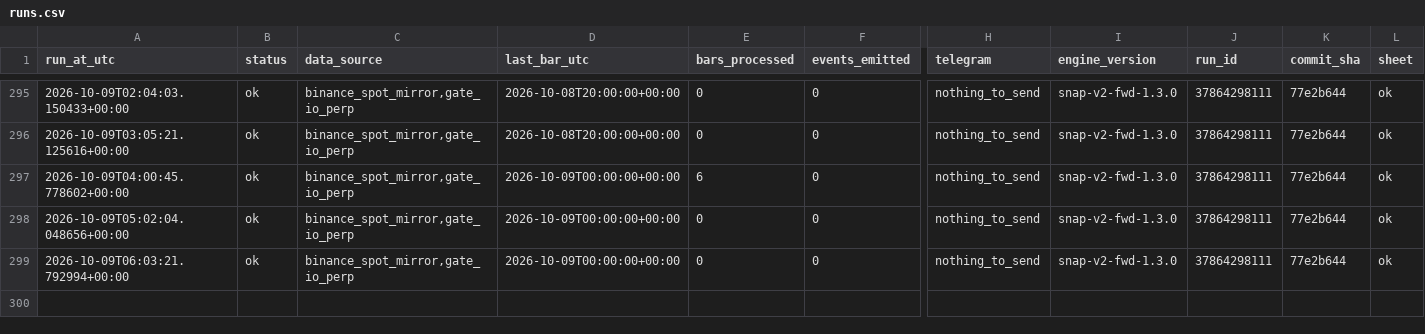
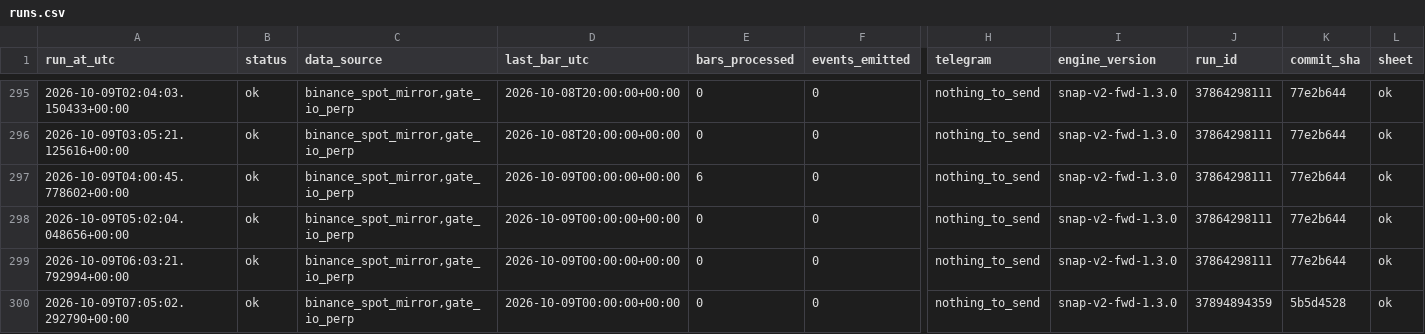
Before and after one commit to daijobudesu69/Crypto-Sequence-Snap, a CSV file: state/runs.csv, drawn as a sheet; only a part is shown, gaps mark what is left out; rows hold the shown columns only; the diff names each change by its address in the sheet, - before the commit and + after, or states it on an @@ line.

```diff
--- a/state/runs.csv
+++ b/state/runs.csv
+row 300: 2026-10-09T07:05:02.292790+00:00 | ok | binance_spot_mirror,gate_io_perp | 2026-10-09T00:00:00+00:00 | 0 | 0 | nothing_to_send | snap-v2-fwd-1.3.0 | 37894894359 | 5b5d4528 | ok
```
